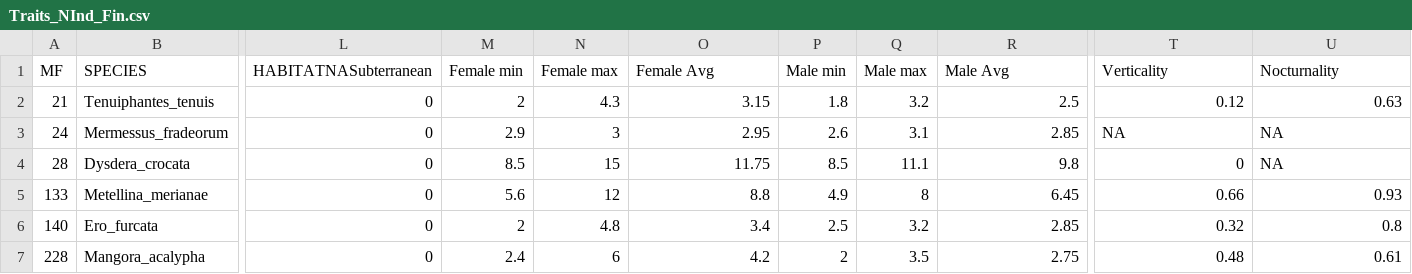
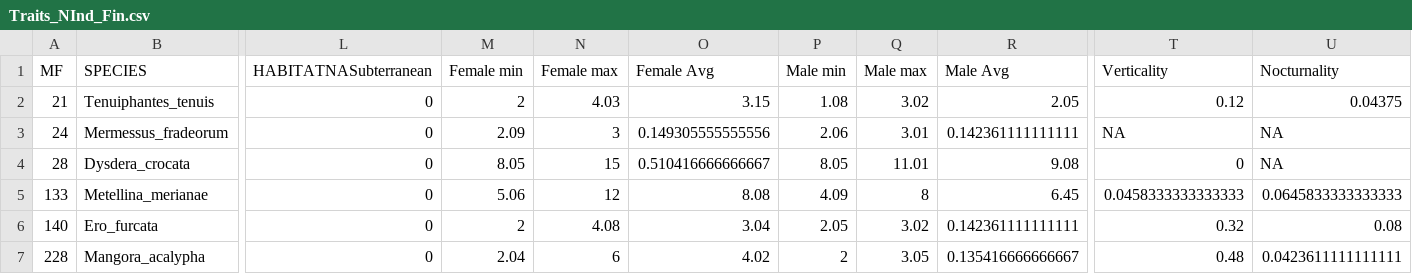
Before and after one commit to elprogramadordeldiablo/FinlandAnalysis, a CSV file: Traits_NInd_Fin.csv, drawn as a sheet; only a part is shown, gaps mark what is left out; the diff covers the shown part only; the diff names each change by its address in the sheet, - before the commit and + after, or states it on an @@ line.

```diff
--- a/Traits_NInd_Fin.csv
+++ b/Traits_NInd_Fin.csv
-N2 (Female max): 4.3
+N2 (Female max): 4.03
-P2 (Male min): 1.8
+P2 (Male min): 1.08
-Q2 (Male max): 3.2
+Q2 (Male max): 3.02
-R2 (Male Avg): 2.5
+R2 (Male Avg): 2.05
-U2 (Nocturnality): 0.63
+U2 (Nocturnality): 0.04375
-M3 (Female min): 2.9
+M3 (Female min): 2.09
-O3 (Female Avg): 2.95
+O3 (Female Avg): 0.149305555555556
-P3 (Male min): 2.6
+P3 (Male min): 2.06
-Q3 (Male max): 3.1
+Q3 (Male max): 3.01
-R3 (Male Avg): 2.85
+R3 (Male Avg): 0.142361111111111
-M4 (Female min): 8.5
+M4 (Female min): 8.05
-O4 (Female Avg): 11.75
+O4 (Female Avg): 0.510416666666667
-P4 (Male min): 8.5
+P4 (Male min): 8.05
-Q4 (Male max): 11.1
+Q4 (Male max): 11.01
-R4 (Male Avg): 9.8
+R4 (Male Avg): 9.08
-M5 (Female min): 5.6
+M5 (Female min): 5.06
-O5 (Female Avg): 8.8
+O5 (Female Avg): 8.08
-P5 (Male min): 4.9
+P5 (Male min): 4.09
-T5 (Verticality): 0.66
+T5 (Verticality): 0.0458333333333333
-U5 (Nocturnality): 0.93
+U5 (Nocturnality): 0.0645833333333333
-N6 (Female max): 4.8
+N6 (Female max): 4.08
-O6 (Female Avg): 3.4
+O6 (Female Avg): 3.04
-P6 (Male min): 2.5
+P6 (Male min): 2.05
-Q6 (Male max): 3.2
+Q6 (Male max): 3.02
-R6 (Male Avg): 2.85
+R6 (Male Avg): 0.142361111111111
-U6 (Nocturnality): 0.8
+U6 (Nocturnality): 0.08
-M7 (Female min): 2.4
+M7 (Female min): 2.04
-O7 (Female Avg): 4.2
+O7 (Female Avg): 4.02
-Q7 (Male max): 3.5
+Q7 (Male max): 3.05
-R7 (Male Avg): 2.75
+R7 (Male Avg): 0.135416666666667
-U7 (Nocturnality): 0.61
+U7 (Nocturnality): 0.0423611111111111
```
Also changed, not shown: 61 edited cells elsewhere in this file, Traits_All_Fin.csv, Traits_Nat_Fin.csv, 1 other file.
